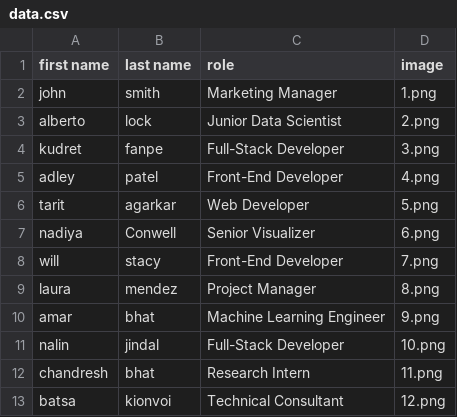
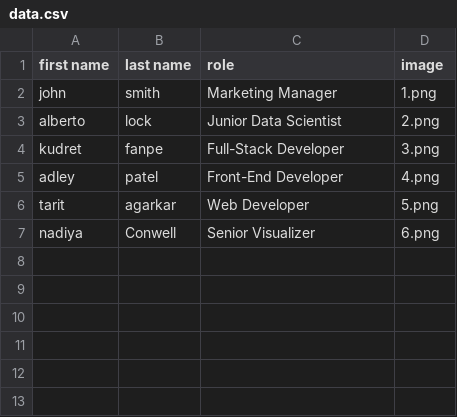
Before and after one commit to vakilics/appportfolio, a CSV file: companywebapp/data.csv, drawn as a sheet.

Commit message:
initial company app

```diff
--- a/companywebapp/data.csv
+++ b/companywebapp/data.csv
@@ -7,7 +7 @@ tarit,agarkar,Web Developer,5.png
 nadiya,Conwell,Senior Visualizer,6.png
-will,stacy,Front-End Developer,7.png
-laura,mendez,Project Manager,8.png
-amar,bhat,Machine Learning Engineer,9.png
-nalin,jindal,Full-Stack Developer,10.png
-chandresh,bhat,Research Intern,11.png
-batsa,kionvoi,Technical Consultant,12.png
```
Also changed, not shown: 9 other files.
